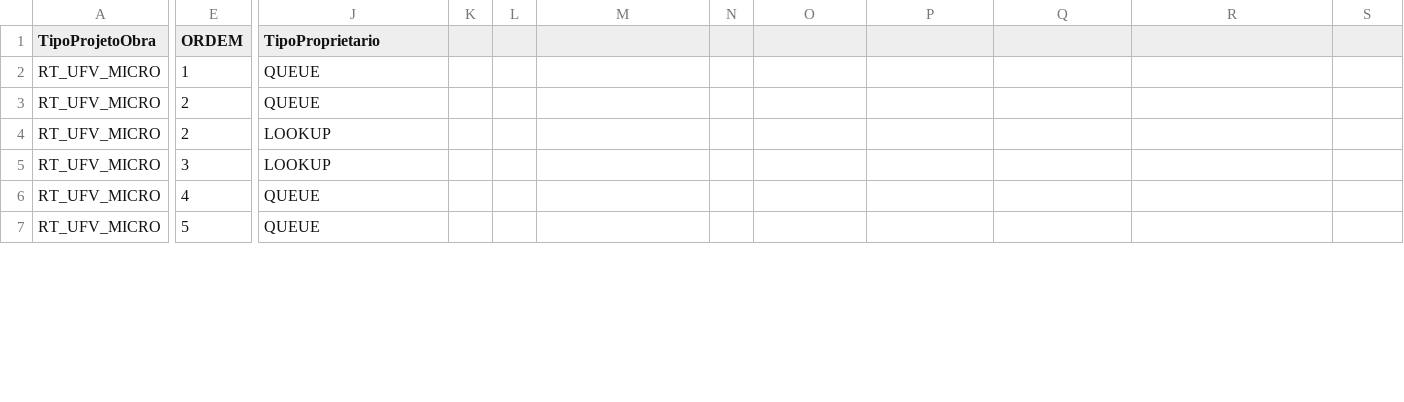
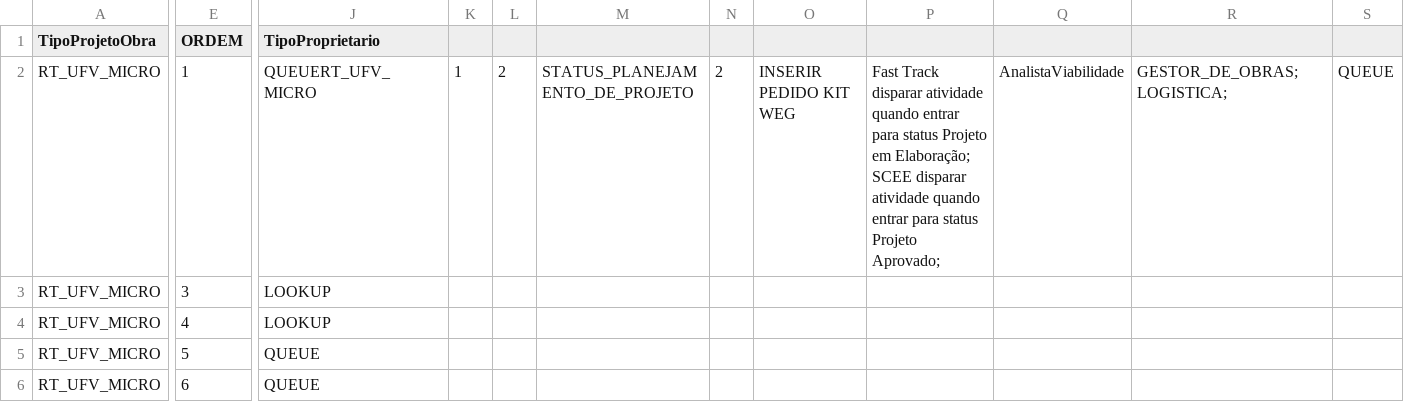
Before and after one commit to belinidaniel/Enerzee, a CSV file: force-app/main/default/staticresources/TabelaTarefasProjetos.csv, drawn as a sheet; only a part is shown, gaps mark what is left out; removed rows and columns are numbered as before the commit, all else as after; rows hold the shown columns only; the diff covers the shown part only; the diff names each change by its address in the sheet, - before the commit and + after, or states it on an @@ line.

Commit message:
Handle UFV project approval: sync Project/Opportunity status; add SubStatus/Motivo rules and fieldset
- Update TaskBO to set Projeto__c Status to Aprovado and move related Opportunity to “Confirmação Pagamento Contrato” when task “APROVAÇÃO DO PROJETO UFV” is concluded
- Add validation: MotivoSubStatus__c required when SubStatus__c is “Aprovado Parcialmente” or “Cancelado”
- Introduce Projeto__c fields SubStatus__c and MotivoSubStatus__c and new field set APROVACAO_DO_PROJETO_UFV; update metadata mapping and task table CSV
- Minor formatting fix in TaskBO and integrate logic in TaskTriggerHandler ,

```diff
--- a/force-app/main/default/staticresources/TabelaTarefasProjetos.csv
+++ b/force-app/main/default/staticresources/TabelaTarefasProjetos.csv
-J2 (TipoProprietario): QUEUE
+J2 (TipoProprietario): QUEUERT_UFV_MICRO
-K2: (empty)
+K2: 1
-L2: (empty)
+L2: 2
-M2: (empty)
+M2: STATUS_PLANEJAMENTO_DE_PROJETO
-N2: (empty)
+N2: 2
-O2: (empty)
+O2: INSERIR PEDIDO KIT WEG
-P2: (empty)
+P2: Fast Track disparar atividade quando entrar para status Projeto em Elaboração; SCEE disparar atividade quando entrar para status Projeto Aprovado;
-Q2: (empty)
+Q2: AnalistaViabilidade
-R2: (empty)
+R2: GESTOR_DE_OBRAS;LOGISTICA;
-S2: (empty)
+S2: QUEUE
-row 3: RT_UFV_MICRO | 2 | QUEUE
-E3 (ORDEM): 2
+E3 (ORDEM): 3
-E4 (ORDEM): 3
+E4 (ORDEM): 4
-E5 (ORDEM): 4
+E5 (ORDEM): 5
-E6 (ORDEM): 5
+E6 (ORDEM): 6
```
Also changed, not shown: 1 added row and 54 edited cells elsewhere in this file.
